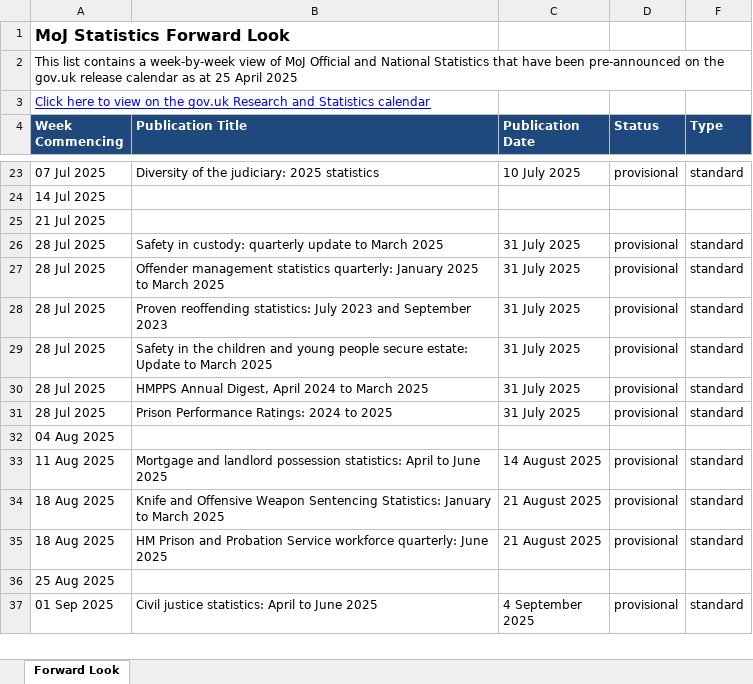
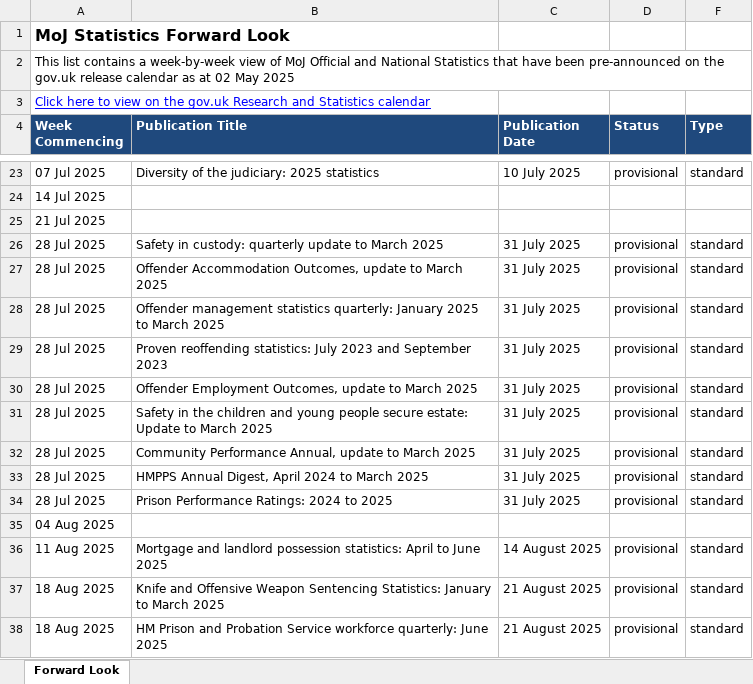
Before and after one commit to moj-analytical-services/stats-forward-look, an Excel workbook: Forward Look/Forward Look.xlsx, sheet Forward Look, drawn as a sheet; only a part is shown, gaps mark what is left out; the shorter side is filled out with more unchanged rows; values as stored, in another font and other column widths than the file's, no borders; conditional formats not drawn; the diff names each change by its address in the sheet, - before the commit and + after, or states it on an @@ line.

Commit message:
weekly forward look stats update 02.05.25

```diff
--- a/Forward Look/Forward Look.xlsx (sheet Forward Look)
+++ b/Forward Look/Forward Look.xlsx (sheet Forward Look)
-A2 (Week Commencing): …as at 25 April 2025
+A2 (Week Commencing): …as at 02 May 2025
+row 27: 28 Jul 2025 | Offender Accommodation Outcomes, update to March 2025 | 31 July 2025 | provisional | standard
+row 30: 28 Jul 2025 | Offender Employment Outcomes, update to March 2025 | 31 July 2025 | provisional | standard
+row 32: 28 Jul 2025 | Community Performance Annual, update to March 2025 | 31 July 2025 | provisional | standard
```
Also changed, not shown: hidden cells.
